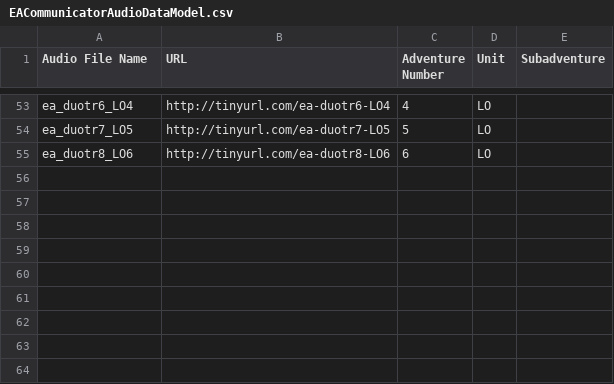
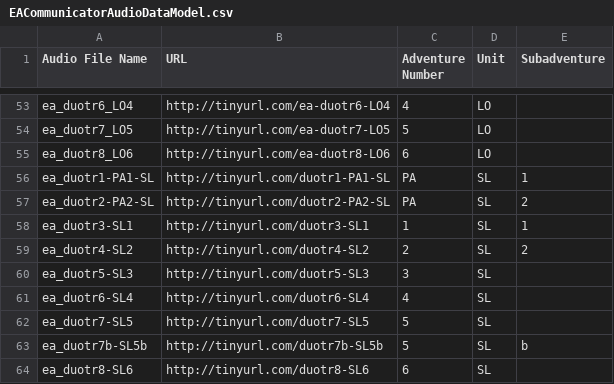
Before and after one commit to yellowrangler/eacommunicator-master, a CSV file: EACommunicatorAudioDataModel.csv, drawn as a sheet; only a part is shown, gaps mark what is left out.

```diff
--- a/EACommunicatorAudioDataModel.csv
+++ b/EACommunicatorAudioDataModel.csv
@@ -55 +55,10 @@ ea_duotr7_LO5,http://tinyurl.com/ea-duotr7-LO5,5,LO,
 ea_duotr8_LO6,http://tinyurl.com/ea-duotr8-LO6,6,LO,
+ea_duotr1-PA1-SL,http://tinyurl.com/duotr1-PA1-SL,PA,SL,1
+ea_duotr2-PA2-SL,http://tinyurl.com/duotr2-PA2-SL,PA,SL,2
+ea_duotr3-SL1,http://tinyurl.com/duotr3-SL1,1,SL,1
+ea_duotr4-SL2,http://tinyurl.com/duotr4-SL2,2,SL,2
+ea_duotr5-SL3,http://tinyurl.com/duotr5-SL3,3,SL,
+ea_duotr6-SL4,http://tinyurl.com/duotr6-SL4,4,SL,
+ea_duotr7-SL5,http://tinyurl.com/duotr7-SL5,5,SL,
+ea_duotr7b-SL5b,http://tinyurl.com/duotr7b-SL5b,5,SL,b
+ea_duotr8-SL6,http://tinyurl.com/duotr8-SL6,6,SL,
```
Also changed, not shown: 13 other files.
